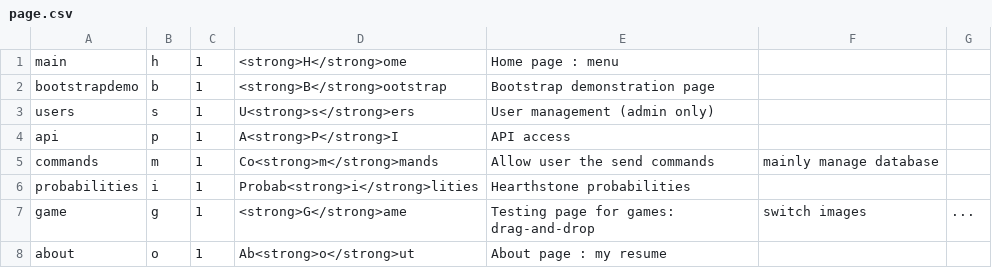
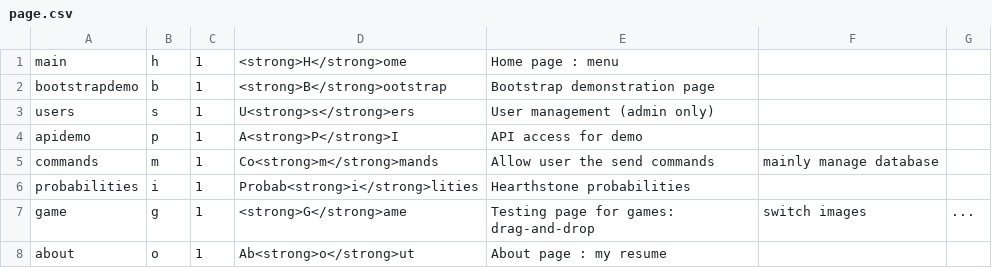
Before and after one commit to Paradigm101/custom-mvc-framework, a CSV file: library/page/page.csv, drawn as a sheet.

```diff
--- a/library/page/page.csv
+++ b/library/page/page.csv
@@ -3,3 +3,3 @@ bootstrapdemo,  b, 1, <strong>B</strong>ootstrap,     Bootstrap demonstration pa
 users,          s, 1, U<strong>s</strong>ers,         User management (admin only)
-api,            p, 1, A<strong>P</strong>I,           API access
+apidemo,        p, 1, A<strong>P</strong>I,           API access for demo
 commands,       m, 1, Co<strong>m</strong>mands,      Allow user the send commands, mainly manage database
```
Also changed, not shown: 7 other files.
